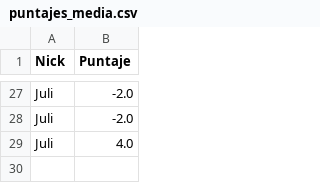
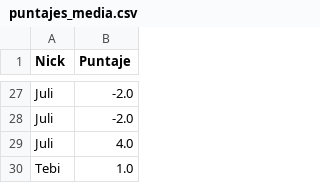
Before and after one commit to fvenegasn/FiguRace, a CSV file: data/csv/puntajes_media.csv, drawn as a sheet; only a part is shown, gaps mark what is left out; the diff names each change by its address in the sheet, - before the commit and + after, or states it on an @@ line.

```diff
--- a/data/csv/puntajes_media.csv
+++ b/data/csv/puntajes_media.csv
+row 30: Tebi | 1.0
```
Also changed, not shown: data/csv/informacion_partidas.csv, 3 other files.
